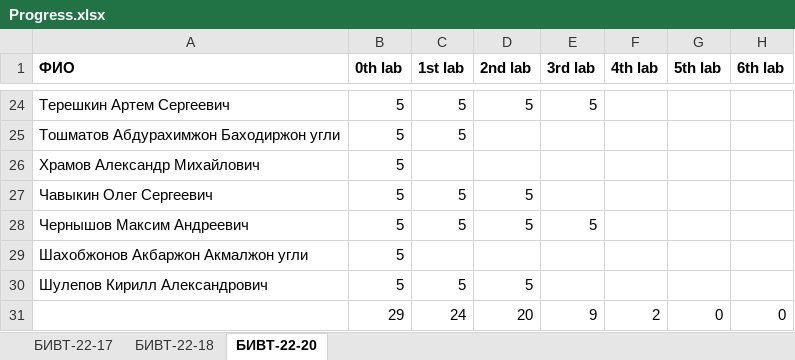
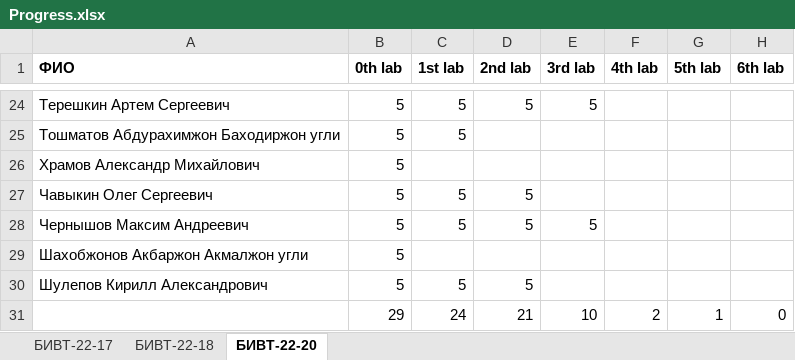
Before and after one commit to NemirovichMark/1st_Lesson, an Excel workbook: Progress.xlsx, sheet БИВТ-22-20, drawn as a sheet; only a part is shown, gaps mark what is left out; values as stored, in another font and other column widths than the file's, no borders; conditional formats not drawn; the diff names each change by its address in the sheet, - before the commit and + after, or states it on an @@ line.

```diff
--- a/Progress.xlsx (sheet БИВТ-22-20)
+++ b/Progress.xlsx (sheet БИВТ-22-20)
-D31 (2nd lab): 20
+D31 (2nd lab): 21
-E31 (3rd lab): 9
+E31 (3rd lab): 10
-G31 (5th lab): 0
+G31 (5th lab): 1
```
Also changed, not shown: sheet БИВТ-22-18, sheet БИВТ-22-17, formulas that keep their value.
